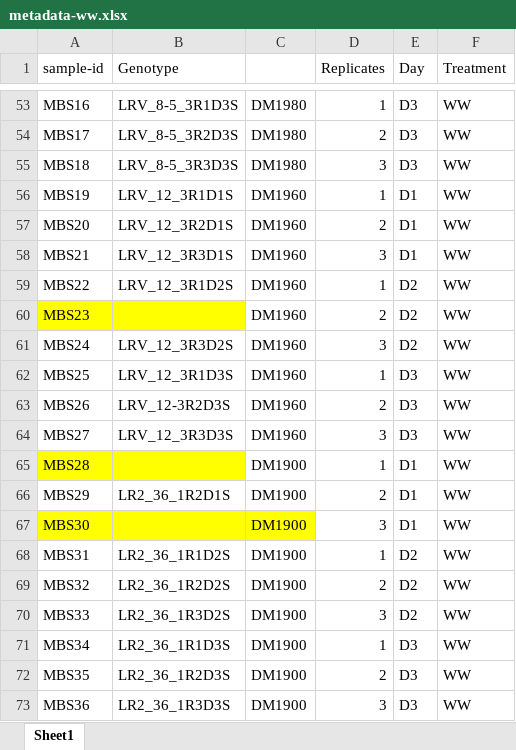
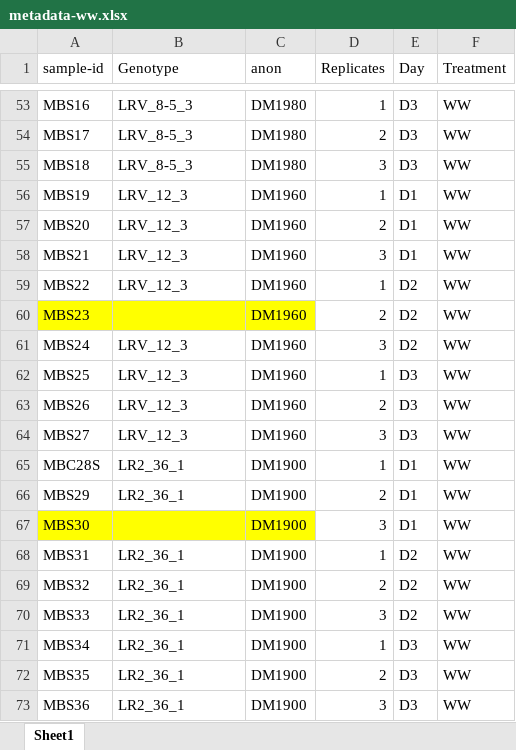
Before and after one commit to madbullahi/Microbiome_23DM, an Excel workbook: wastewater/raw-data/metadata-ww.xlsx, sheet Sheet1, drawn as a sheet; only a part is shown, gaps mark what is left out; values as stored, in another font and other column widths than the file's, no borders; the diff covers the shown part only; the diff names each change by its address in the sheet, - before the commit and + after, or states it on an @@ line.

```diff
--- a/wastewater/raw-data/metadata-ww.xlsx (sheet Sheet1)
+++ b/wastewater/raw-data/metadata-ww.xlsx (sheet Sheet1)
-C1: (empty)
+C1: anon
-B53 (Genotype): LRV_8-5_3R1D3S
+B53 (Genotype): LRV_8-5_3
-B54 (Genotype): LRV_8-5_3R2D3S
+B54 (Genotype): LRV_8-5_3
-B55 (Genotype): LRV_8-5_3R3D3S
+B55 (Genotype): LRV_8-5_3
-B56 (Genotype): LRV_12_3R1D1S
+B56 (Genotype): LRV_12_3
-B57 (Genotype): LRV_12_3R2D1S
+B57 (Genotype): LRV_12_3
-B58 (Genotype): LRV_12_3R3D1S
+B58 (Genotype): LRV_12_3
-B59 (Genotype): LRV_12_3R1D2S
+B59 (Genotype): LRV_12_3
-C60 fill: none
+C60 fill: #FFFF00
-B61 (Genotype): LRV_12_3R3D2S
+B61 (Genotype): LRV_12_3
-B62 (Genotype): LRV_12_3R1D3S
+B62 (Genotype): LRV_12_3
-B63 (Genotype): LRV_12-3R2D3S
+B63 (Genotype): LRV_12_3
-B64 (Genotype): LRV_12_3R3D3S
+B64 (Genotype): LRV_12_3
-A65 (sample-id): MBS28
+A65 (sample-id): MBC28S
-A65:B65 fill: #FFFF00
+A65:B65 fill: none
-B65 (Genotype): (empty)
+B65 (Genotype): LR2_36_1
-B66 (Genotype): LR2_36_1R2D1S
+B66 (Genotype): LR2_36_1
-B68 (Genotype): LR2_36_1R1D2S
+B68 (Genotype): LR2_36_1
-B69 (Genotype): LR2_36_1R2D2S
+B69 (Genotype): LR2_36_1
-B70 (Genotype): LR2_36_1R3D2S
+B70 (Genotype): LR2_36_1
-B71 (Genotype): LR2_36_1R1D3S
+B71 (Genotype): LR2_36_1
-B72 (Genotype): LR2_36_1R2D3S
+B72 (Genotype): LR2_36_1
-B73 (Genotype): LR2_36_1R3D3S
+B73 (Genotype): LR2_36_1
```
Also changed, not shown: 55 edited cells and cell formats elsewhere in this sheet.
